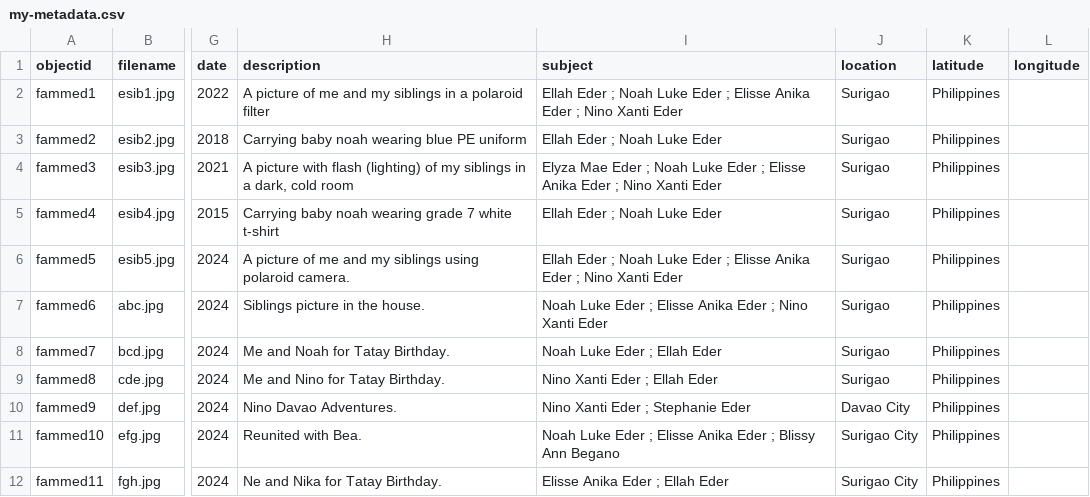
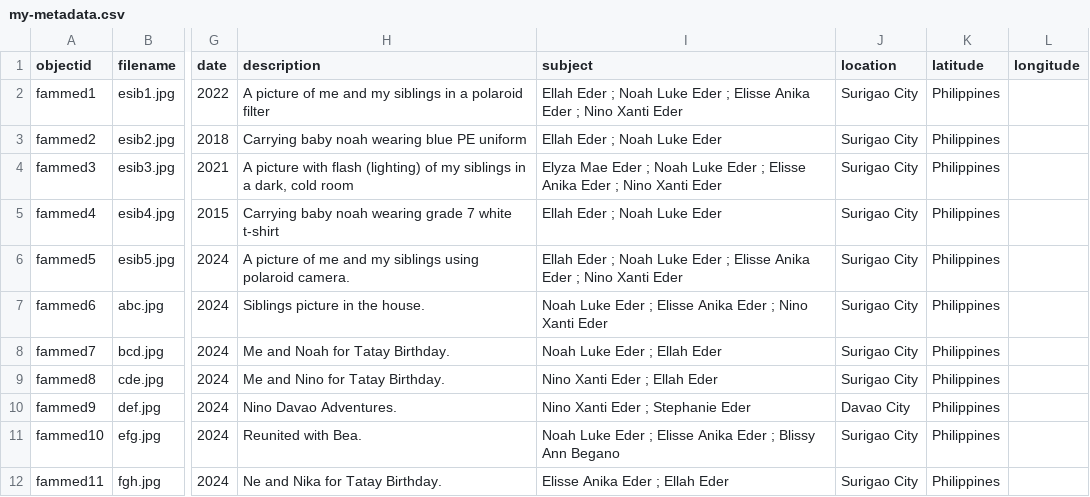
Before and after one commit to ellaaaah/Family-Media, a CSV file: _data/my-metadata.csv, drawn as a sheet; only a part is shown, gaps mark what is left out; the diff names each change by its address in the sheet, - before the commit and + after, or states it on an @@ line.

Commit message:
Update my-metadata.csv

```diff
--- a/_data/my-metadata.csv
+++ b/_data/my-metadata.csv
-J2:J9 (location): Surigao
+J2:J9 (location): Surigao City
```
